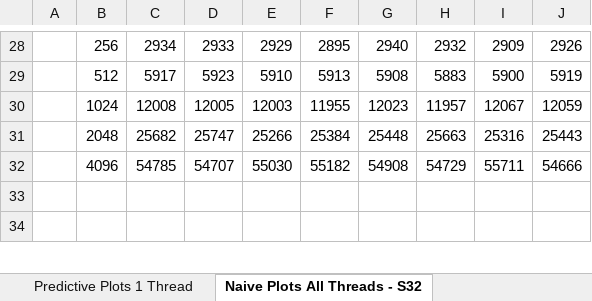
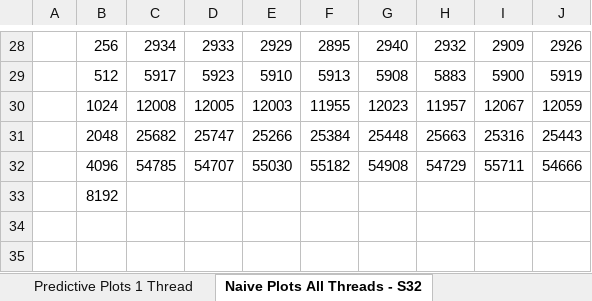
Before and after one commit to Steve132/ball-sim, an Excel workbook: headless_data_NEW.xlsx, sheet Naive Plots All Threads - S32, drawn as a sheet; only a part is shown, gaps mark what is left out; values as stored, in another font and other column widths than the file's, no borders; charts and pictures not drawn; the diff names each change by its address in the sheet, - before the commit and + after, or states it on an @@ line.

```diff
--- a/headless_data_NEW.xlsx (sheet Naive Plots All Threads - S32)
+++ b/headless_data_NEW.xlsx (sheet Naive Plots All Threads - S32)
+row 33:  | 8192
```
Also changed, not shown: charts or pictures, 4 other files.
